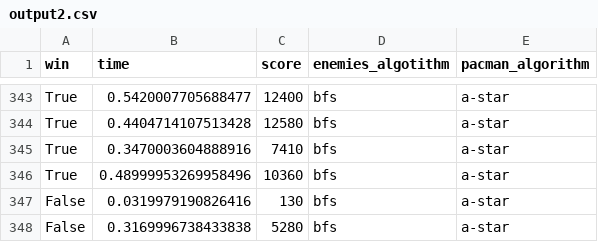
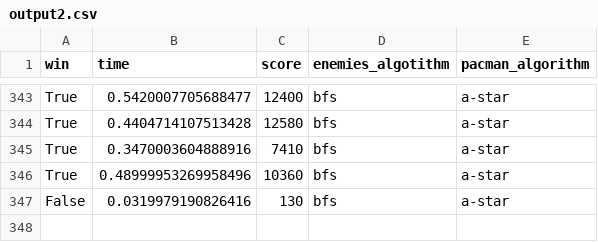
Before and after one commit to MedvedMichael/pacman, a CSV file: output2.csv, drawn as a sheet; only a part is shown, gaps mark what is left out; the diff names each change by its address in the sheet, - before the commit and + after, or states it on an @@ line.

Commit message:
Improved data analysis

```diff
--- a/output2.csv
+++ b/output2.csv
-row 348: False | 0.3169996738433838 | 5280 | bfs | a-star
```
Also changed, not shown: 1 other file.
